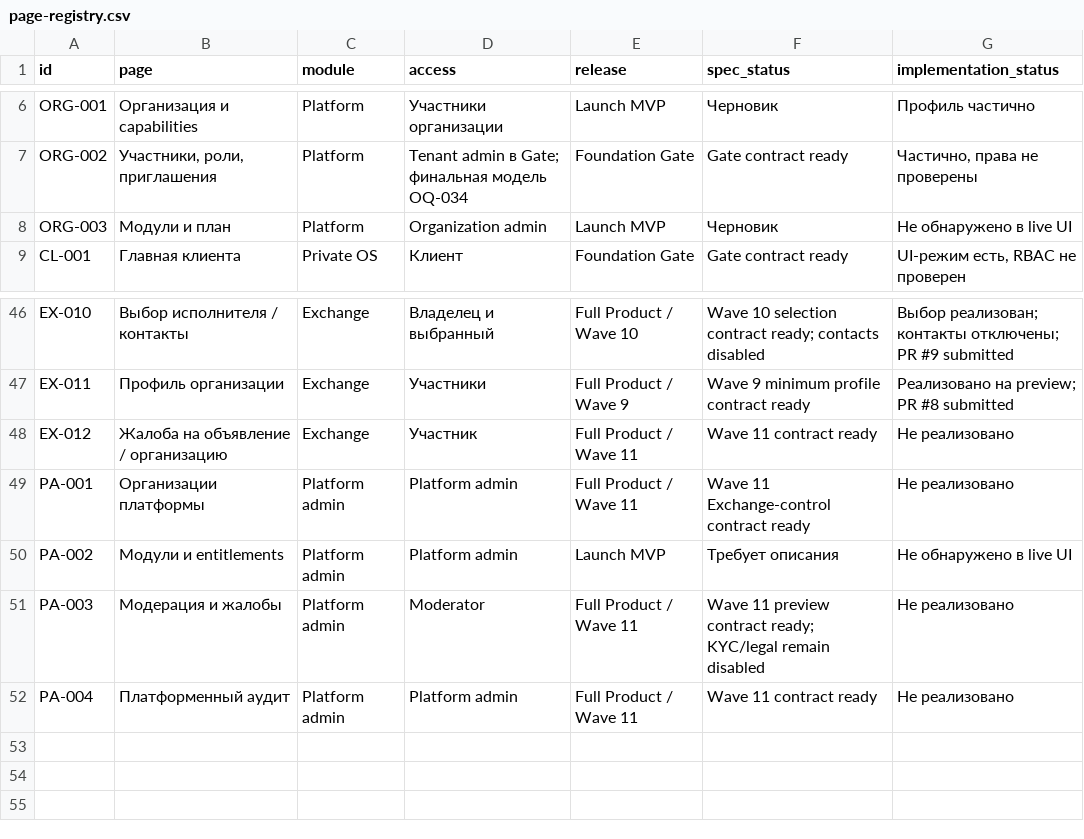
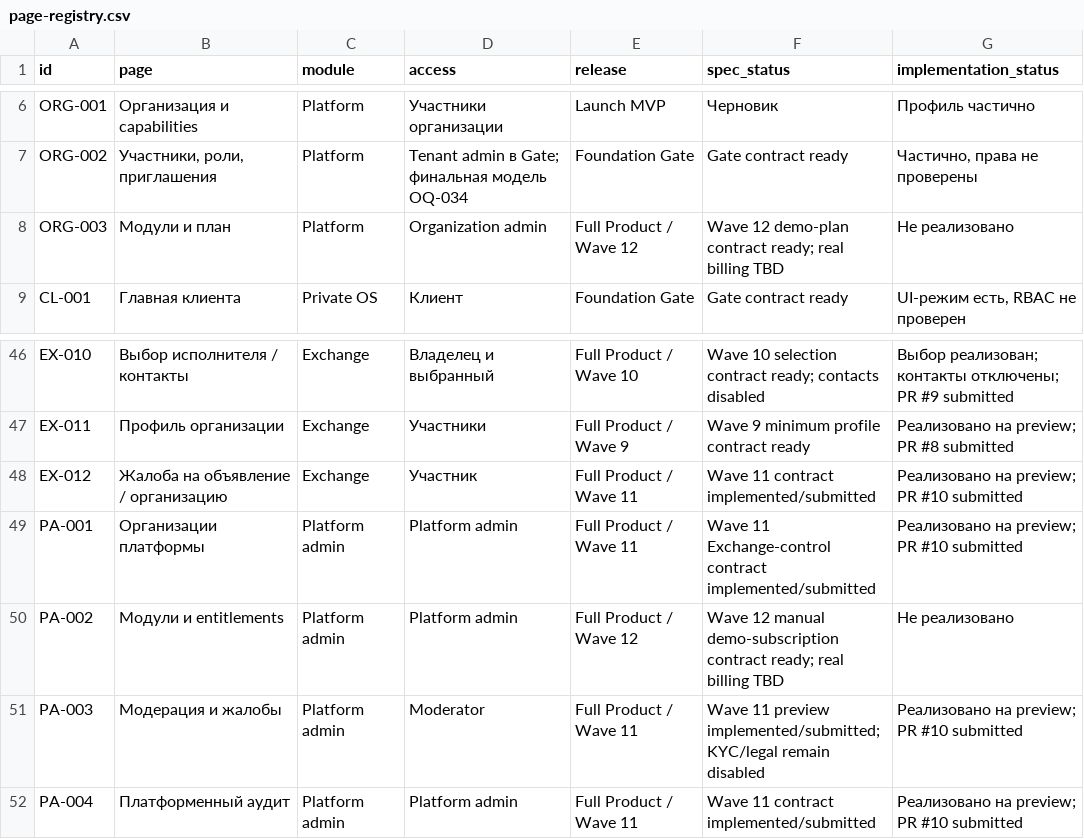
Before and after one commit to morgiyt/exim-product-os, a CSV file: data/page-registry.csv, drawn as a sheet; only a part is shown, gaps mark what is left out.

Commit message:
Open TASK-2026-014 modules and demo plans

```diff
--- a/data/page-registry.csv
+++ b/data/page-registry.csv
@@ -7,3 +7,3 @@ ORG-001,Организация и capabilities,Platform,Участники ор
 ORG-002,"Участники, роли, приглашения",Platform,"Tenant admin в Gate; финальная модель OQ-034",Foundation Gate,Gate contract ready,"Частично, права не проверены"
-ORG-003,Модули и план,Platform,Organization admin,Launch MVP,Черновик,Не обнаружено в live UI
+ORG-003,Модули и план,Platform,Organization admin,Full Product / Wave 12,Wave 12 demo-plan contract ready; real billing TBD,Не реализовано
 CL-001,Главная клиента,Private OS,Клиент,Foundation Gate,Gate contract ready,"UI-режим есть, RBAC не проверен"
@@ -47,6 +47,6 @@ EX-010,Выбор исполнителя / контакты,Exchange,Владе
 EX-011,Профиль организации,Exchange,Участники,Full Product / Wave 9,Wave 9 minimum profile contract ready,Реализовано на preview; PR #8 submitted
-EX-012,Жалоба на объявление / организацию,Exchange,Участник,Full Product / Wave 11,Wave 11 contract ready,Не реализовано
-PA-001,Организации платформы,Platform admin,Platform admin,Full Product / Wave 11,Wave 11 Exchange-control contract ready,Не реализовано
-PA-002,Модули и entitlements,Platform admin,Platform admin,Launch MVP,Требует описания,Не обнаружено в live UI
-PA-003,Модерация и жалобы,Platform admin,Moderator,Full Product / Wave 11,Wave 11 preview contract ready; KYC/legal remain disabled,Не реализовано
-PA-004,Платформенный аудит,Platform admin,Platform admin,Full Product / Wave 11,Wave 11 contract ready,Не реализовано
+EX-012,Жалоба на объявление / организацию,Exchange,Участник,Full Product / Wave 11,Wave 11 contract implemented/submitted,Реализовано на preview; PR #10 submitted
+PA-001,Организации платформы,Platform admin,Platform admin,Full Product / Wave 11,Wave 11 Exchange-control contract implemented/submitted,Реализовано на preview; PR #10 submitted
+PA-002,Модули и entitlements,Platform admin,Platform admin,Full Product / Wave 12,Wave 12 manual demo-subscription contract ready; real billing TBD,Не реализовано
+PA-003,Модерация и жалобы,Platform admin,Moderator,Full Product / Wave 11,Wave 11 preview implemented/submitted; KYC/legal remain disabled,Реализовано на preview; PR #10 submitted
+PA-004,Платформенный аудит,Platform admin,Platform admin,Full Product / Wave 11,Wave 11 contract implemented/submitted,Реализовано на preview; PR #10 submitted
```
Also changed, not shown: 22 other files.
